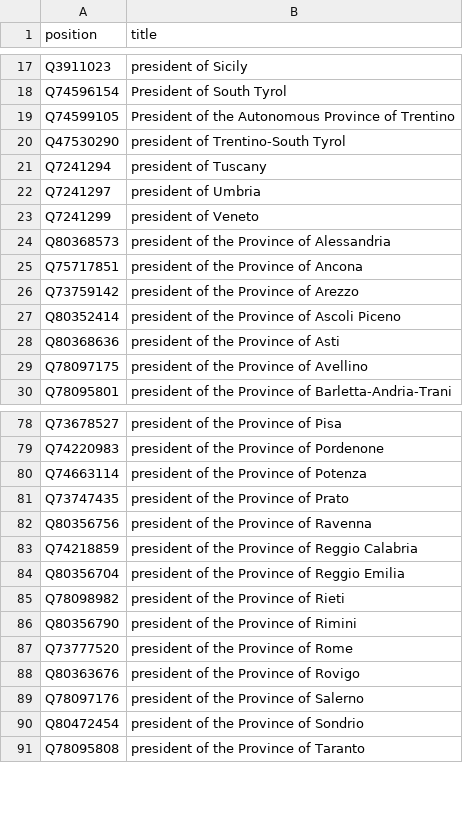
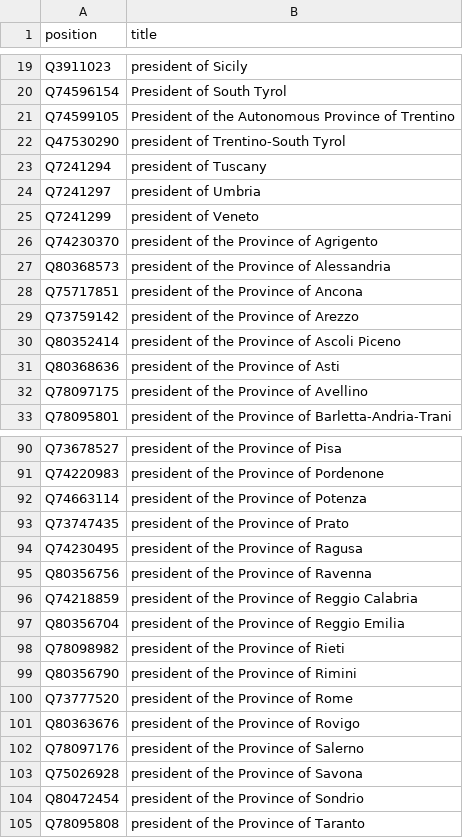
Before and after one commit to every-politician-scrapers/italy-ministers, a CSV file: wikidata/xtra-positions.csv, drawn as a sheet; only a part is shown, gaps mark what is left out; the diff covers the shown part only.

```diff
--- a/wikidata/xtra-positions.csv
+++ b/wikidata/xtra-positions.csv
@@ -23,2 +25,3 @@ Q7241297,president of Umbria
 Q7241299,president of Veneto
+Q74230370,president of the Province of Agrigento
 Q80368573,president of the Province of Alessandria
@@ -81,2 +93,3 @@ Q74663114,president of the Province of Potenza
 Q73747435,president of the Province of Prato
+Q74230495,president of the Province of Ragusa
 Q80356756,president of the Province of Ravenna
@@ -89,2 +102,3 @@ Q80363676,president of the Province of Rovigo
 Q78097176,president of the Province of Salerno
+Q75026928,president of the Province of Savona
 Q80472454,president of the Province of Sondrio
```
Also changed, not shown: 11 added rows elsewhere in this file.
